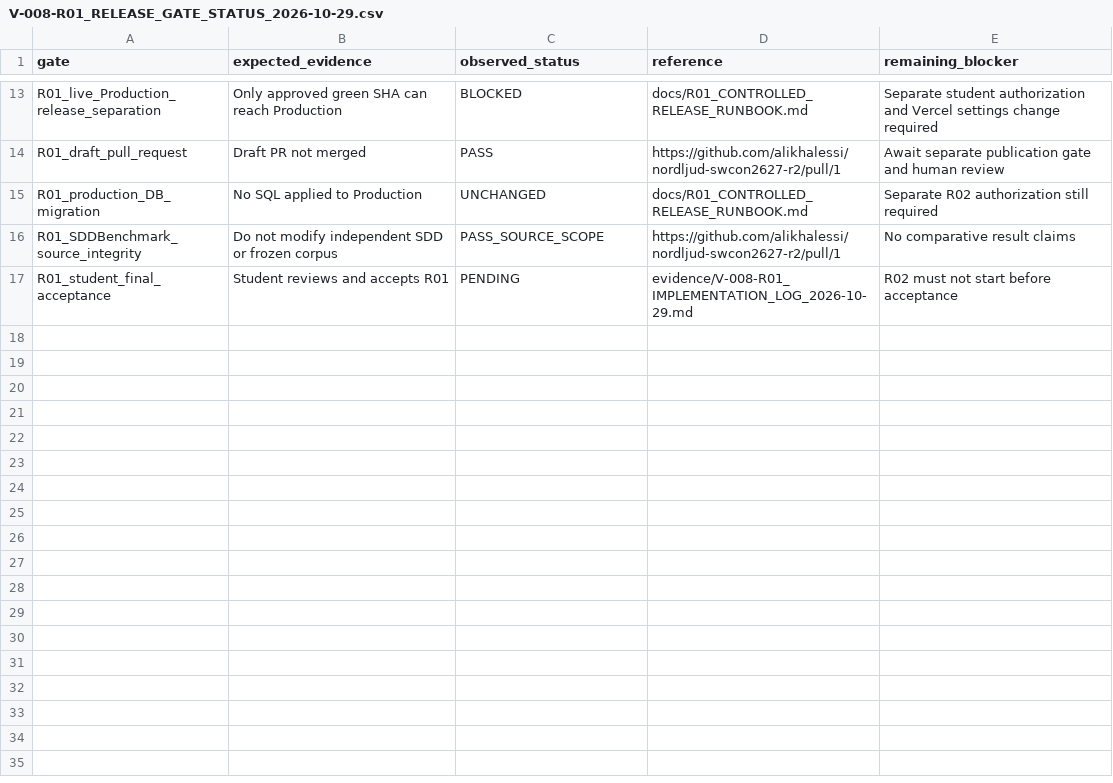
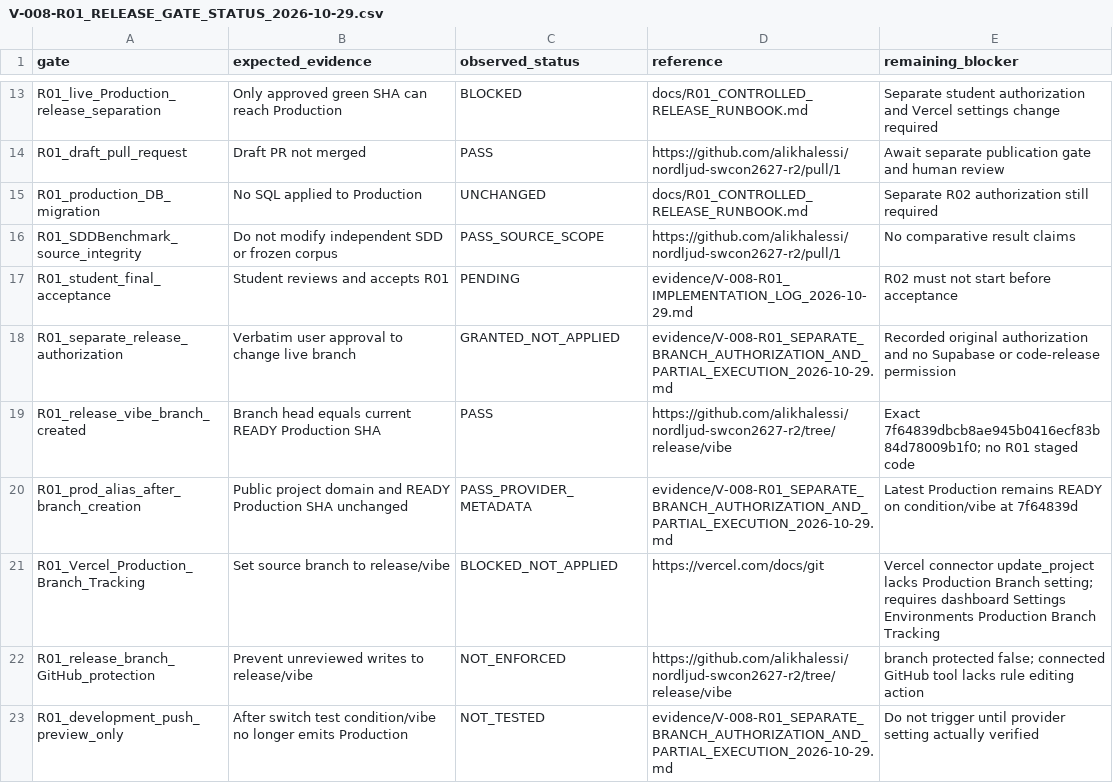
Before and after one commit to alikhalessi/nordljud-swcon2627-r2, a CSV file: evidence/V-008-R01_RELEASE_GATE_STATUS_2026-10-29.csv, drawn as a sheet; only a part is shown, gaps mark what is left out; the diff names each change by its address in the sheet, - before the commit and + after, or states it on an @@ line.

Commit message:
evidence(vibe R01): update gate matrix with safe release branch and unsupported Vercel Production Branch operation

```diff
--- a/evidence/V-008-R01_RELEASE_GATE_STATUS_2026-10-29.csv
+++ b/evidence/V-008-R01_RELEASE_GATE_STATUS_2026-10-29.csv
+row 18: R01_separate_release_authorization | Verbatim user approval to change live branch | GRANTED_NOT_APPLIED | evidence/V-008-R01_SEPARATE_BRANCH_AUTHORIZATION_AND_PARTIAL_EXECUTION_2026-10-29.md | Recorded original authorization and no Supabase or code-release permission
+row 19: R01_release_vibe_branch_created | Branch head equals current READY Production SHA | PASS | https://github.com/alikhalessi/nordljud-swcon2627-r2/tree/release/vibe | Exact 7f64839dbcb8ae945b0416ecf83b84d78009b1f0; no R01 staged code
+row 20: R01_prod_alias_after_branch_creation | Public project domain and READY Production SHA unchanged | PASS_PROVIDER_METADATA | evidence/V-008-R01_SEPARATE_BRANCH_AUTHORIZATION_AND_PARTIAL_EXECUTION_2026-10-29.md | Latest Production remains READY on condition/vibe at 7f64839d
+row 21: R01_Vercel_Production_Branch_Tracking | Set source branch to release/vibe | BLOCKED_NOT_APPLIED | https://vercel.com/docs/git | Vercel connector update_project lacks Production Branch setting; requires dashboard Settings Environments Production Branch Tracking
+row 22: R01_release_branch_GitHub_protection | Prevent unreviewed writes to release/vibe | NOT_ENFORCED | https://github.com/alikhalessi/nordljud-swcon2627-r2/tree/release/vibe | branch protected false; connected GitHub tool lacks rule editing action
+row 23: R01_development_push_preview_only | After switch test condition/vibe no longer emits Production | NOT_TESTED | evidence/V-008-R01_SEPARATE_BRANCH_AUTHORIZATION_AND_PARTIAL_EXECUTION_2026-10-29.md | Do not trigger until provider setting actually verified
```
